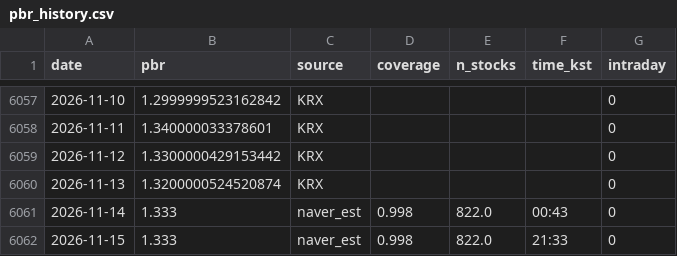
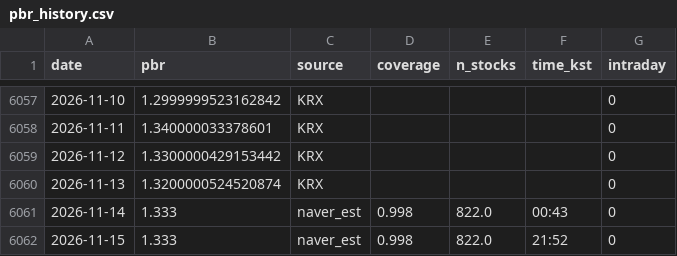
Before and after one commit to dangnani-pixel/kospi-bottom-model, a CSV file: pbr_history.csv, drawn as a sheet; only a part is shown, gaps mark what is left out.

```diff
--- a/pbr_history.csv
+++ b/pbr_history.csv
@@ -6061,2 +6061,2 @@ date,pbr,source,coverage,n_stocks,time_kst,intraday
 2026-11-14,1.333,naver_est,0.998,822.0,00:43,0
-2026-11-15,1.333,naver_est,0.998,822.0,21:33,0
+2026-11-15,1.333,naver_est,0.998,822.0,21:52,0
```
Also changed, not shown: 1 other file.
